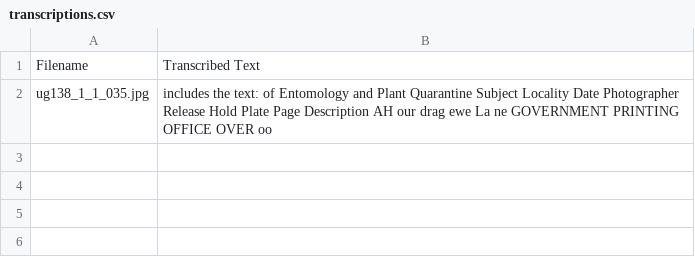
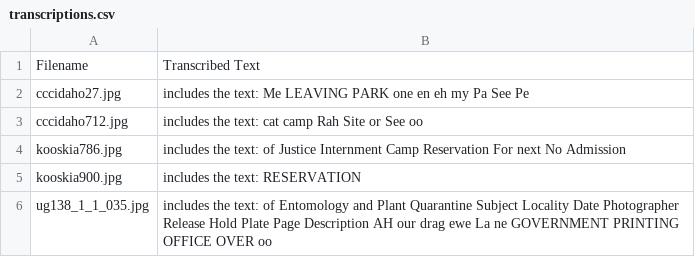
Before and after one commit to Scholarly-Projects/text_extractor, a CSV file: text_extractor/B/transcriptions.csv, drawn as a sheet; the diff names each change by its address in the sheet, - before the commit and + after, or states it on an @@ line.

```diff
--- a/text_extractor/B/transcriptions.csv
+++ b/text_extractor/B/transcriptions.csv
+row 2: cccidaho27.jpg | includes the text: Me LEAVING PARK one en eh my Pa See Pe
+row 3: cccidaho712.jpg | includes the text: cat camp Rah Site or See oo
+row 4: kooskia786.jpg | includes the text: of Justice Internment Camp Reservation For next No Admission
+row 5: kooskia900.jpg | includes the text: RESERVATION
```
Also changed, not shown: 5 other files.
